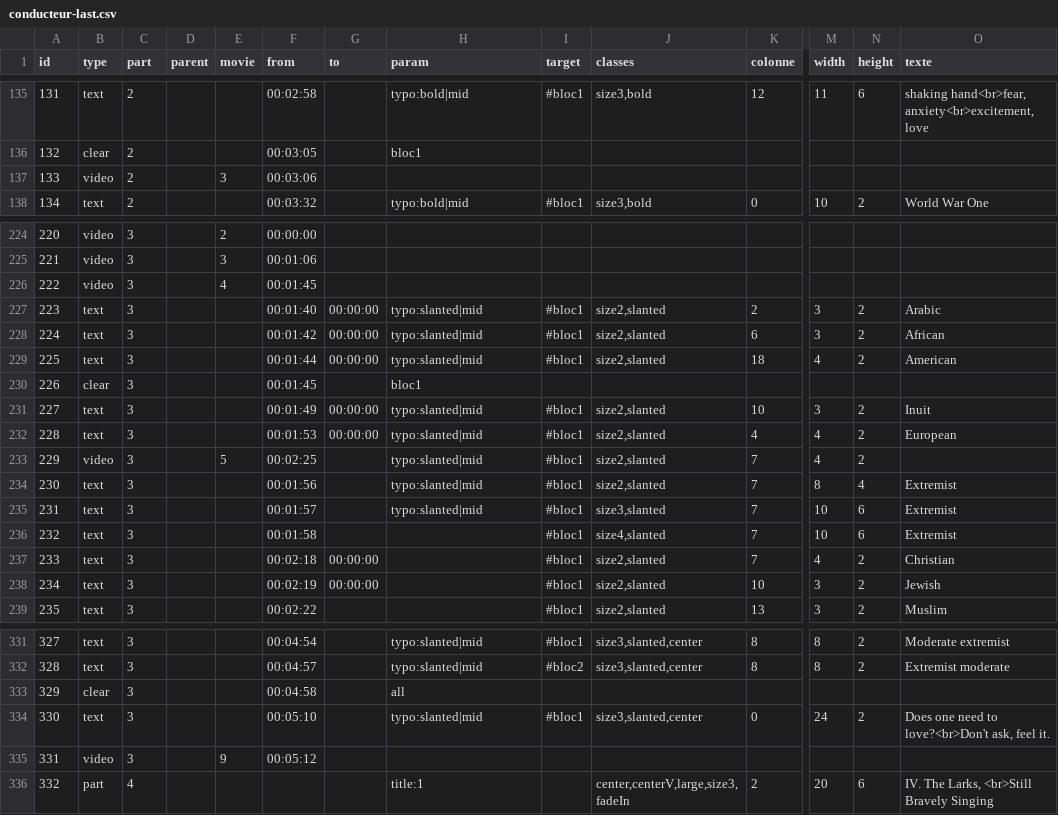
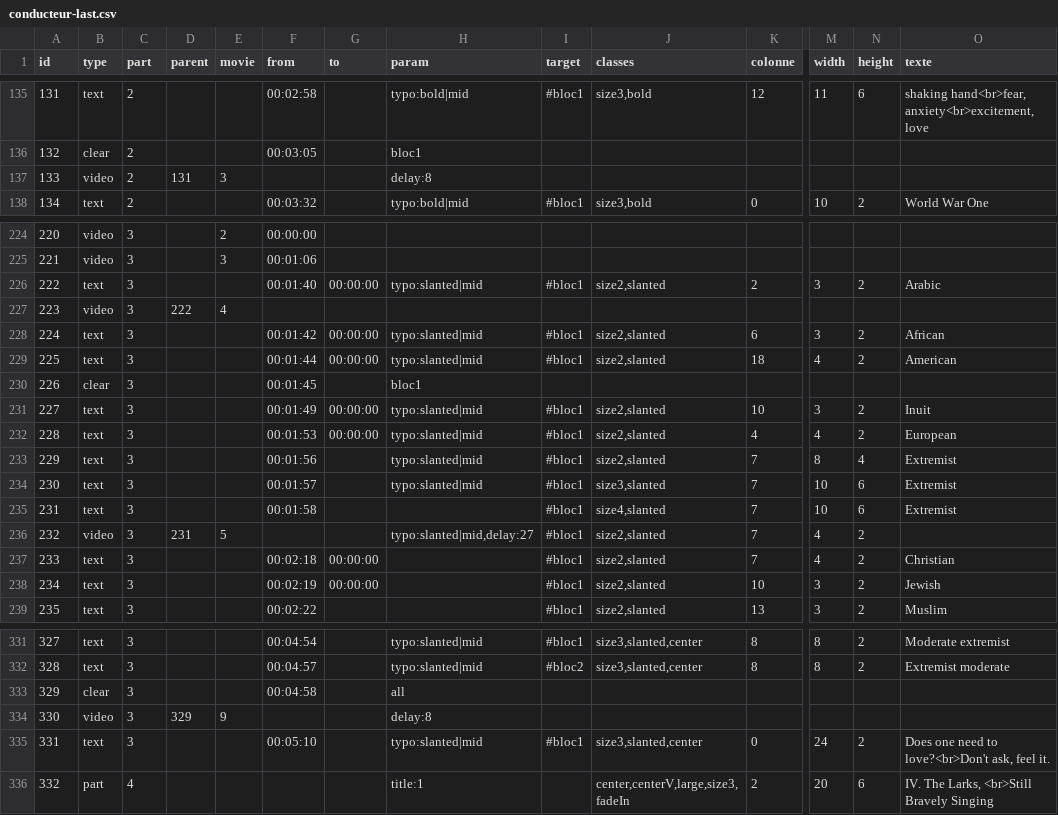
Before and after one commit to HEAR/LDF-A-Richer-Dust, a CSV file: public/assets/csv/conducteur-last.csv, drawn as a sheet; only a part is shown, gaps mark what is left out; removed rows and columns are numbered as before the commit, all else as after; rows hold the shown columns only; the diff covers the shown part only; the diff names each change by its address in the sheet, - before the commit and + after, or states it on an @@ line.

Commit message:
update conducteur

```diff
--- a/public/assets/csv/conducteur-last.csv
+++ b/public/assets/csv/conducteur-last.csv
-D137 (parent): (empty)
+D137 (parent): 131
-F137 (from): 00:03:06
+F137 (from): (empty)
-H137 (param): (empty)
+H137 (param): delay:8
-row 226: 222 | video | 3 |  | 4 | 00:01:45
-A226 (id): 223
+A226 (id): 222
+row 227: 223 | video | 3 | 222 | 4
-B233 (type): video
+B233 (type): text
-E233 (movie): 5
+E233 (movie): (empty)
-F233 (from): 00:02:25
+F233 (from): 00:01:56
-M233 (width): 4
+M233 (width): 8
-N233 (height): 2
+N233 (height): 4
-O233 (texte): (empty)
+O233 (texte): Extremist
-F234 (from): 00:01:56
+F234 (from): 00:01:57
-J234 (classes): size2,slanted
+J234 (classes): size3,slanted
-M234 (width): 8
+M234 (width): 10
-N234 (height): 4
+N234 (height): 6
-F235 (from): 00:01:57
+F235 (from): 00:01:58
-H235 (param): typo:slanted|mid
+H235 (param): (empty)
-J235 (classes): size3,slanted
+J235 (classes): size4,slanted
-B236 (type): text
+B236 (type): video
-D236 (parent): (empty)
+D236 (parent): 231
-E236 (movie): (empty)
+E236 (movie): 5
-F236 (from): 00:01:58
+F236 (from): (empty)
-H236 (param): (empty)
+H236 (param): typo:slanted|mid,delay:27
-J236 (classes): size4,slanted
+J236 (classes): size2,slanted
-M236 (width): 10
+M236 (width): 4
-N236 (height): 6
+N236 (height): 2
-O236 (texte): Extremist
+O236 (texte): (empty)
+row 334: 330 | video | 3 | 329 | 9 |  |  | delay:8
-A335 (id): 330
+A335 (id): 331
-row 335: 331 | video | 3 |  | 9 | 00:05:12
```
Also changed, not shown: 25 edited cells elsewhere in this file, 1 other file.
